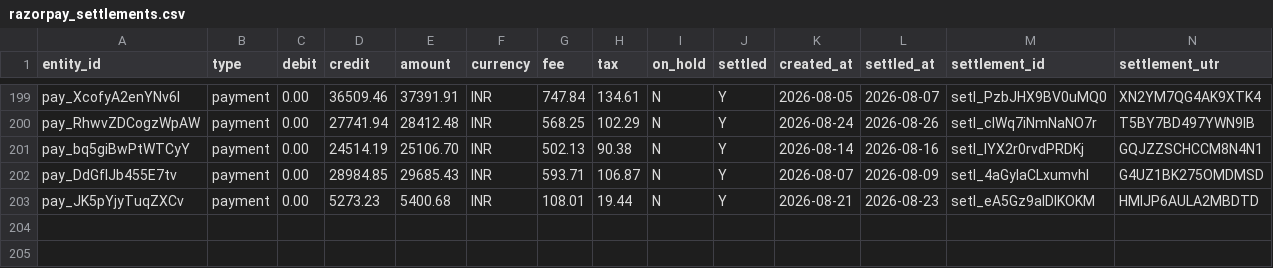
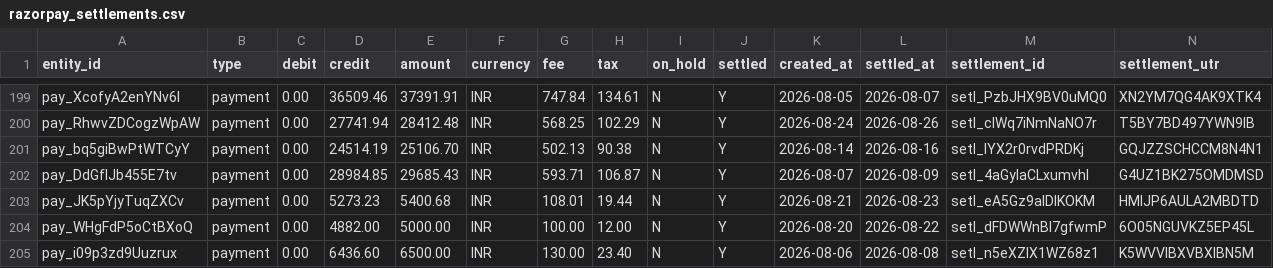
Before and after one commit to srivastavaprakhar/Reconagent, a CSV file: data/razorpay_settlements.csv, drawn as a sheet; only a part is shown, gaps mark what is left out; rows hold the shown columns only; the diff names each change by its address in the sheet, - before the commit and + after, or states it on an @@ line.

Commit message:
feat: add FEE_MISMATCH and DATA_ENTRY_ERROR cases to the main dataset
Two categories the variance decomposition already implements had zero
ground-truth-labelled cases to validate against: a settlement whose fee is
booked correctly but whose export carries a stale tax figure while the money
actually netted at the correct rate, and a settlement whose credited amount
is a digit transposition of the correct net. Both are appended strictly
after the existing generation loop, consuming the seeded RNG in its
then-current state, so every previously-generated record stays
byte-identical -- verified directly, not assumed.

The eval harness's coverage-gap note is corrected to match: it claimed no
such case existed anywhere, which is now only true of the holdout set.

```diff
--- a/data/razorpay_settlements.csv
+++ b/data/razorpay_settlements.csv
+row 204: pay_WHgFdP5oCtBXoQ | payment | 0.00 | 4882.00 | 5000.00 | INR | 100.00 | 12.00 | N | Y | 2026-08-20 | 2026-08-22 | setl_dFDWWnBI7gfwmP | 6O05NGUVKZ5EP45L
+row 205: pay_i09p3zd9Uuzrux | payment | 0.00 | 6436.60 | 6500.00 | INR | 130.00 | 23.40 | N | Y | 2026-08-06 | 2026-08-08 | setl_n5eXZlX1WZ68z1 | K5WVVIBXVBXIBN5M
```
Also changed, not shown: data/invoice_ledger.csv, 12 other files.
